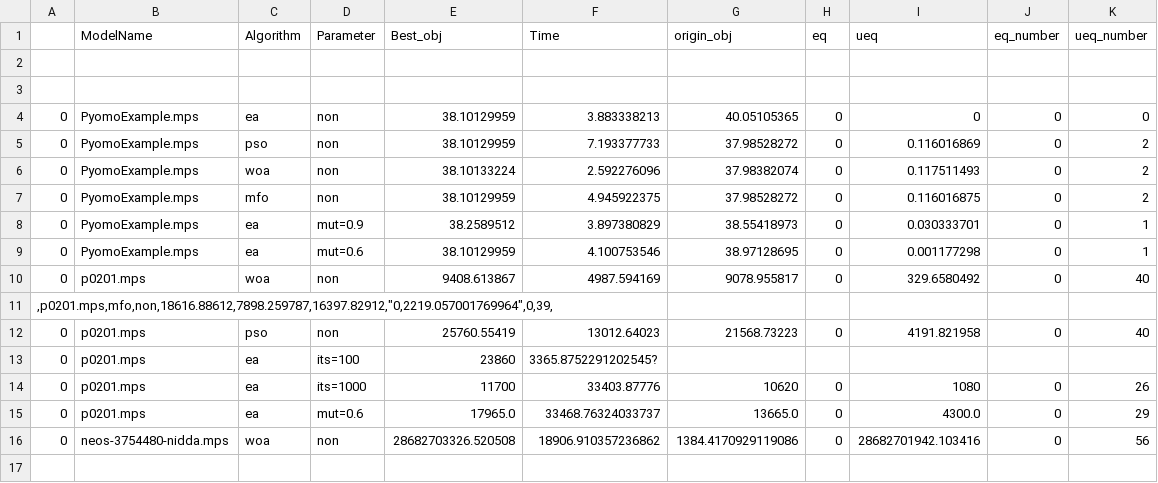
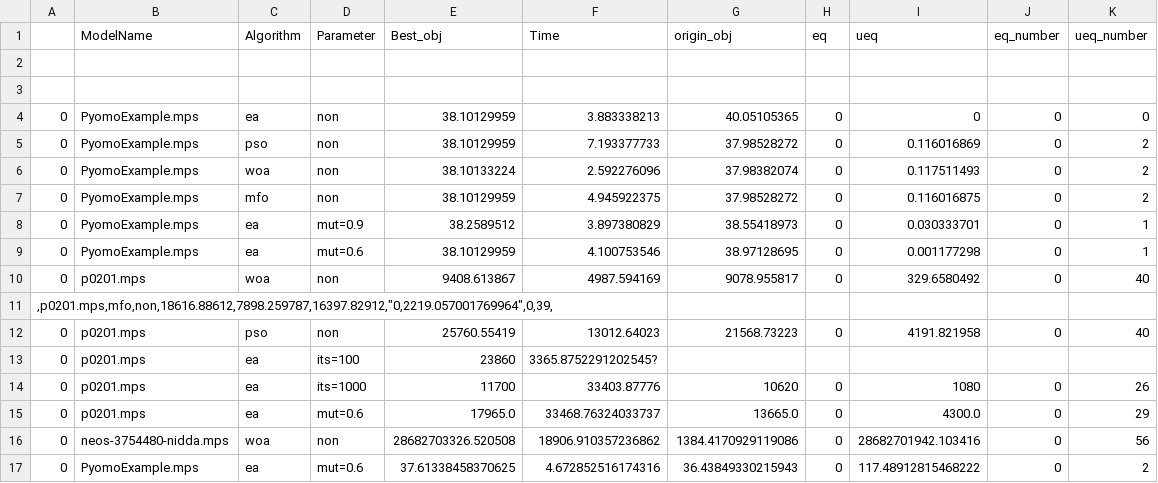
Before and after one commit to simbabobobo/wsb_meta, a CSV file: results/metaheuristic.csv, drawn as a sheet; the diff names each change by its address in the sheet, - before the commit and + after, or states it on an @@ line.

```diff
--- a/results/metaheuristic.csv
+++ b/results/metaheuristic.csv
+row 17: 0 | PyomoExample.mps | ea | mut=0.6 | 37.61338458370625 | 4.672852516174316 | 36.43849330215943 | 0 | 117.48912815468222 | 0 | 2
```
Also changed, not shown: results/meta_variable_ea_1000.csv, 4 other files.
